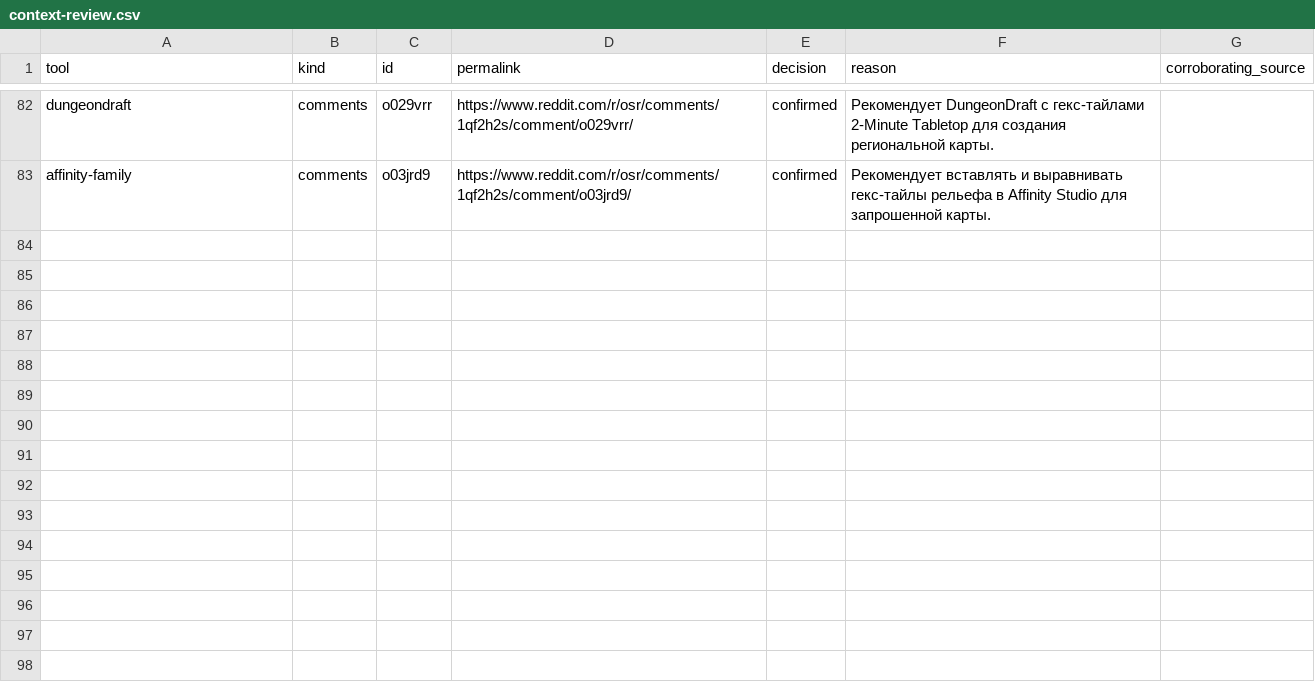
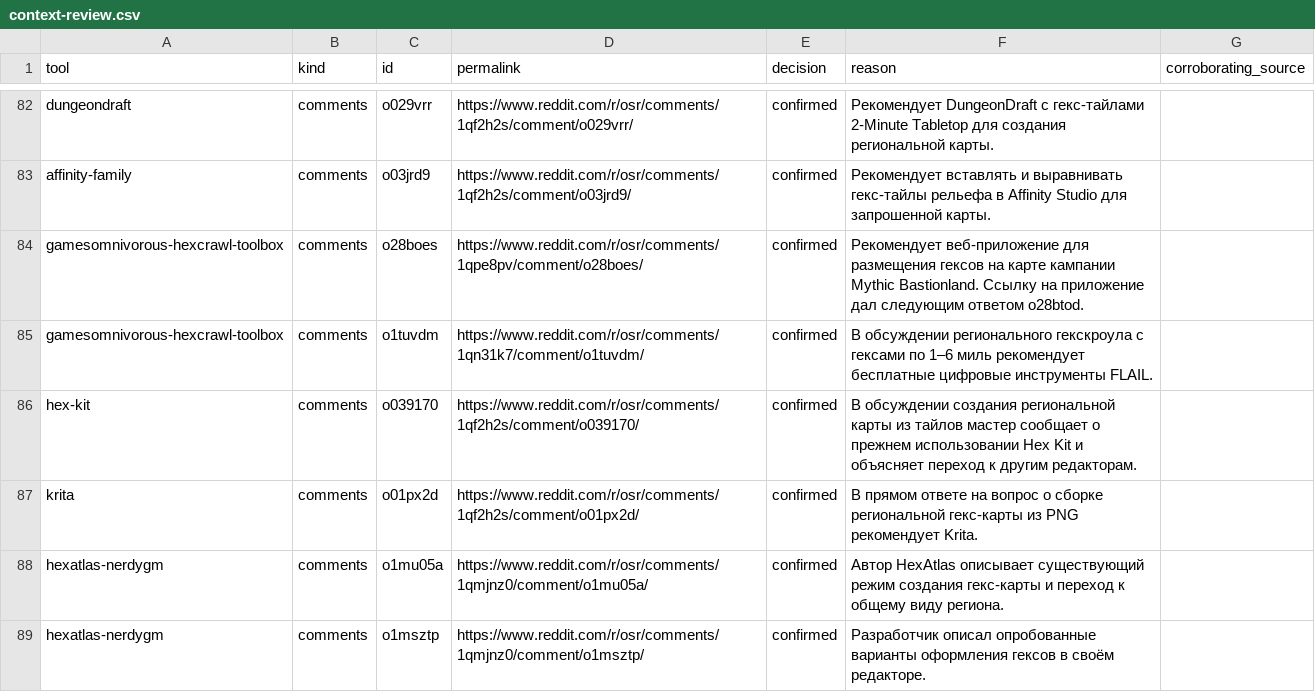
Before and after one commit to YuriyEmelyanov/Hexcrawl, a CSV file: agent-work/research/reddit-map-tools/hex-only/context-review.csv, drawn as a sheet; only a part is shown, gaps mark what is left out; the diff names each change by its address in the sheet, - before the commit and + after, or states it on an @@ line.

```diff
--- a/agent-work/research/reddit-map-tools/hex-only/context-review.csv
+++ b/agent-work/research/reddit-map-tools/hex-only/context-review.csv
+row 84: gamesomnivorous-hexcrawl-toolbox | comments | o28boes | https://www.reddit.com/r/osr/comments/1qpe8pv/comment/o28boes/ | confirmed | Рекомендует веб-приложение для размещения гексов на карте кампании Mythic Bastionland. Ссылку на приложение дал следующим ответом o28btod.
+row 85: gamesomnivorous-hexcrawl-toolbox | comments | o1tuvdm | https://www.reddit.com/r/osr/comments/1qn31k7/comment/o1tuvdm/ | confirmed | В обсуждении регионального гекскроула с гексами по 1–6 миль рекомендует бесплатные цифровые инструменты FLAIL.
+row 86: hex-kit | comments | o039170 | https://www.reddit.com/r/osr/comments/1qf2h2s/comment/o039170/ | confirmed | В обсуждении создания региональной карты из тайлов мастер сообщает о прежнем использовании Hex Kit и объясняет переход к другим редакторам.
+row 87: krita | comments | o01px2d | https://www.reddit.com/r/osr/comments/1qf2h2s/comment/o01px2d/ | confirmed | В прямом ответе на вопрос о сборке региональной гекс-карты из PNG рекомендует Krita.
+row 88: hexatlas-nerdygm | comments | o1mu05a | https://www.reddit.com/r/osr/comments/1qmjnz0/comment/o1mu05a/ | confirmed | Автор HexAtlas описывает существующий режим создания гекс-карты и переход к общему виду региона.
+row 89: hexatlas-nerdygm | comments | o1msztp | https://www.reddit.com/r/osr/comments/1qmjnz0/comment/o1msztp/ | confirmed | Разработчик описал опробованные варианты оформления гексов в своём редакторе.
```
Also changed, not shown: agent-work/research/reddit-map-tools/evidence.csv, agent-work/research/reddit-map-tools/hex-only/evidence.csv, 16 other files.
